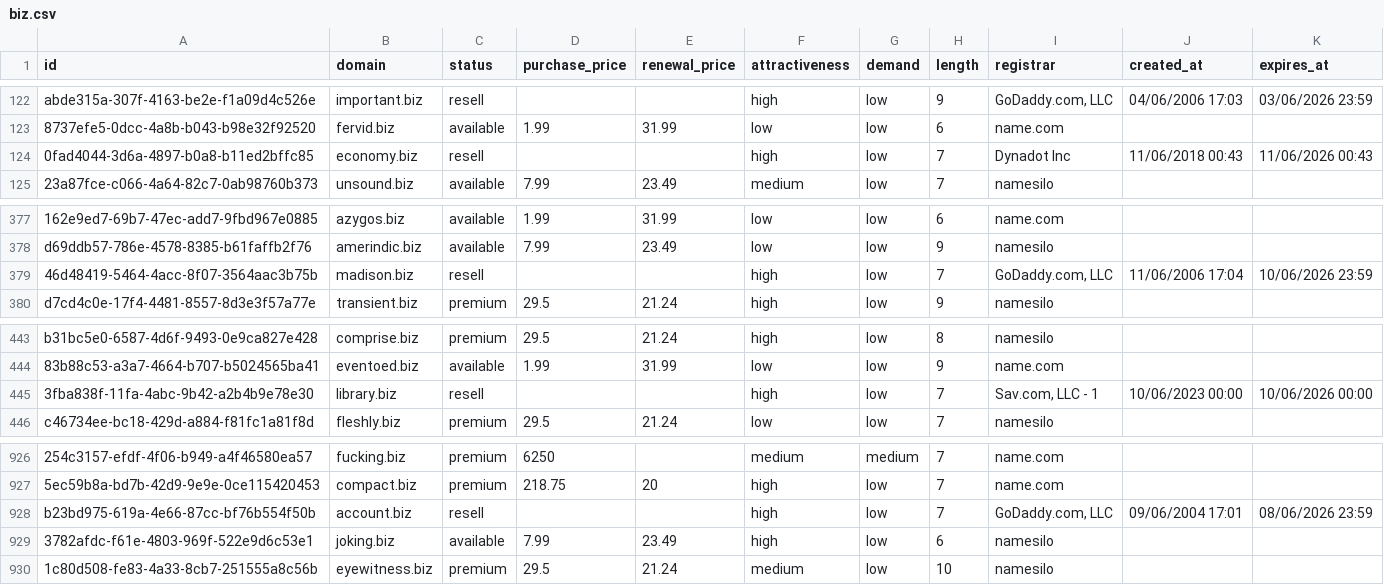
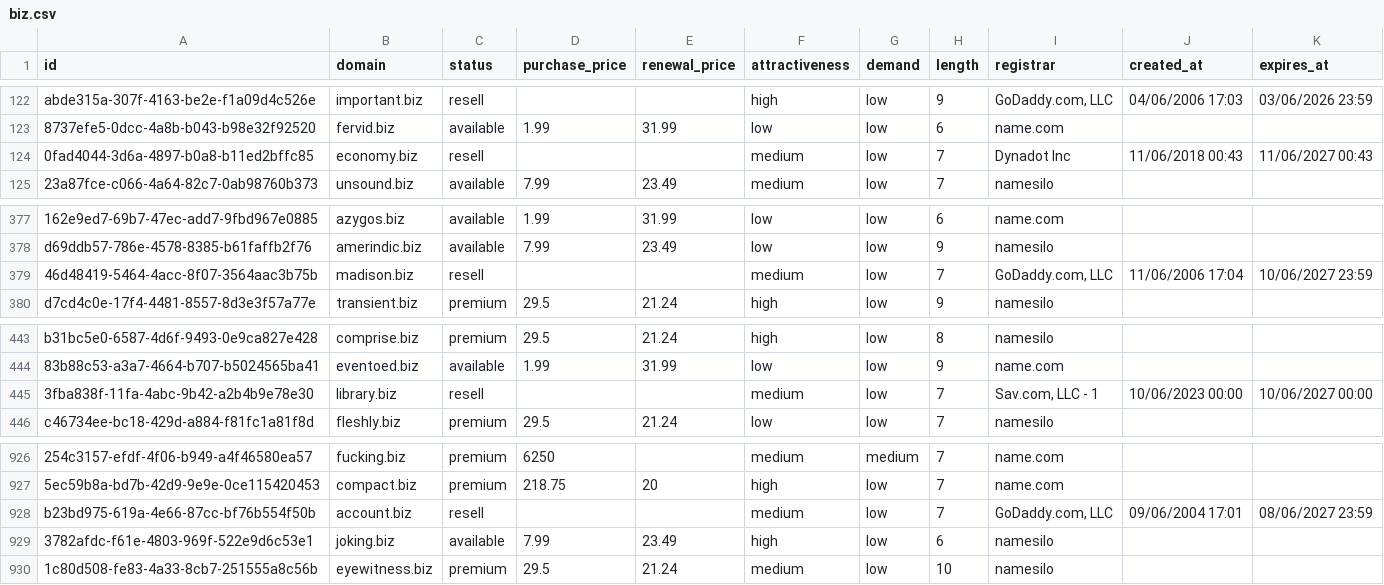
Before and after one commit to UniqueDomains/biz-oneword-domains, a CSV file: biz.csv, drawn as a sheet; only a part is shown, gaps mark what is left out; the diff names each change by its address in the sheet, - before the commit and + after, or states it on an @@ line.

Commit message:
Domains update

```diff
--- a/biz.csv
+++ b/biz.csv
-F124 (attractiveness): high
+F124 (attractiveness): medium
-K124 (expires_at): 11/06/2026 00:43
+K124 (expires_at): 11/06/2027 00:43
-F379 (attractiveness): high
+F379 (attractiveness): medium
-K379 (expires_at): 10/06/2026 23:59
+K379 (expires_at): 10/06/2027 23:59
-F445 (attractiveness): high
+F445 (attractiveness): medium
-K445 (expires_at): 10/06/2026 00:00
+K445 (expires_at): 10/06/2027 00:00
-F928 (attractiveness): high
+F928 (attractiveness): medium
-K928 (expires_at): 08/06/2026 23:59
+K928 (expires_at): 08/06/2027 23:59
```
Also changed, not shown: 4 other files.
